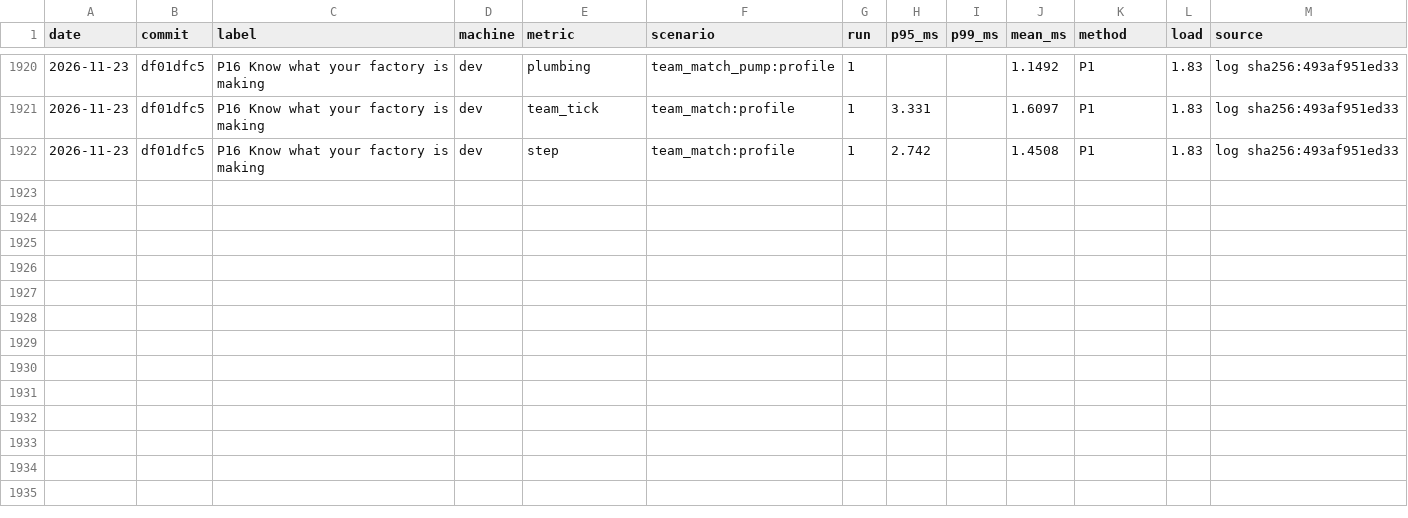
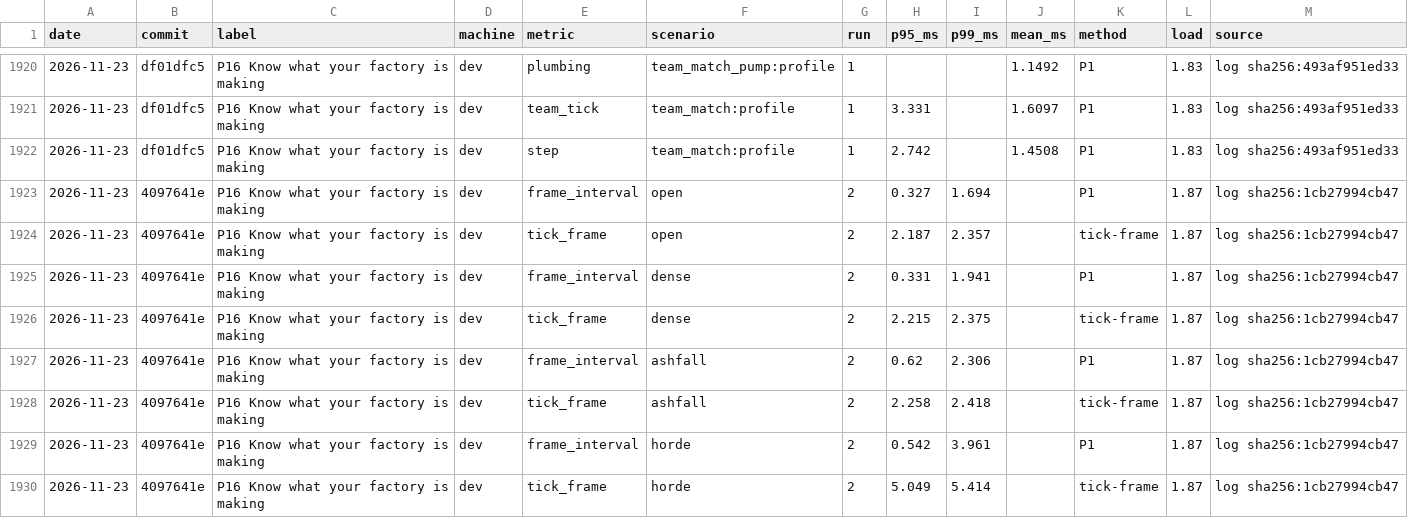
Before and after one commit to blackcindergames/wargrid, a CSV file: docs/reference/perf-history.csv, drawn as a sheet; only a part is shown, gaps mark what is left out; the diff names each change by its address in the sheet, - before the commit and + after, or states it on an @@ line.

```diff
--- a/docs/reference/perf-history.csv
+++ b/docs/reference/perf-history.csv
+row 1923: 2026-11-23 | 4097641e | P16 Know what your factory is making | dev | frame_interval | open | 2 | 0.327 | 1.694 |  | P1 | 1.87 | log sha256:1cb27994cb47
+row 1924: 2026-11-23 | 4097641e | P16 Know what your factory is making | dev | tick_frame | open | 2 | 2.187 | 2.357 |  | tick-frame | 1.87 | log sha256:1cb27994cb47
+row 1925: 2026-11-23 | 4097641e | P16 Know what your factory is making | dev | frame_interval | dense | 2 | 0.331 | 1.941 |  | P1 | 1.87 | log sha256:1cb27994cb47
+row 1926: 2026-11-23 | 4097641e | P16 Know what your factory is making | dev | tick_frame | dense | 2 | 2.215 | 2.375 |  | tick-frame | 1.87 | log sha256:1cb27994cb47
+row 1927: 2026-11-23 | 4097641e | P16 Know what your factory is making | dev | frame_interval | ashfall | 2 | 0.62 | 2.306 |  | P1 | 1.87 | log sha256:1cb27994cb47
+row 1928: 2026-11-23 | 4097641e | P16 Know what your factory is making | dev | tick_frame | ashfall | 2 | 2.258 | 2.418 |  | tick-frame | 1.87 | log sha256:1cb27994cb47
+row 1929: 2026-11-23 | 4097641e | P16 Know what your factory is making | dev | frame_interval | horde | 2 | 0.542 | 3.961 |  | P1 | 1.87 | log sha256:1cb27994cb47
+row 1930: 2026-11-23 | 4097641e | P16 Know what your factory is making | dev | tick_frame | horde | 2 | 5.049 | 5.414 |  | tick-frame | 1.87 | log sha256:1cb27994cb47
```
Also changed, not shown: 2 other files.
